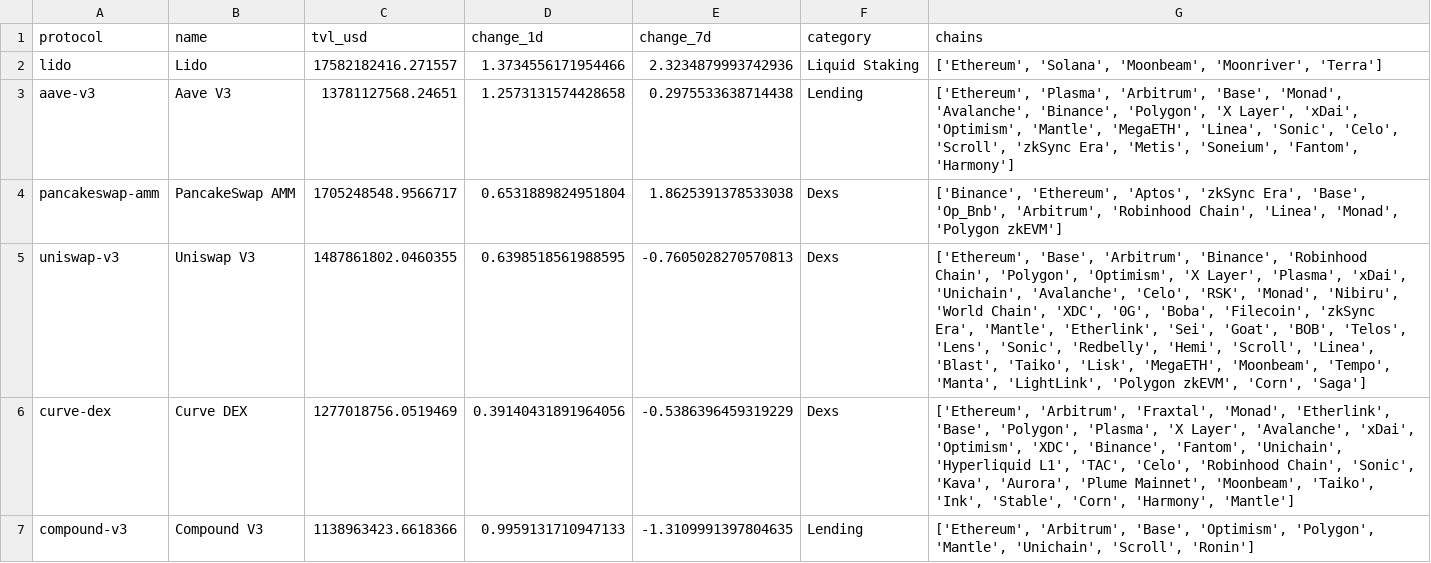
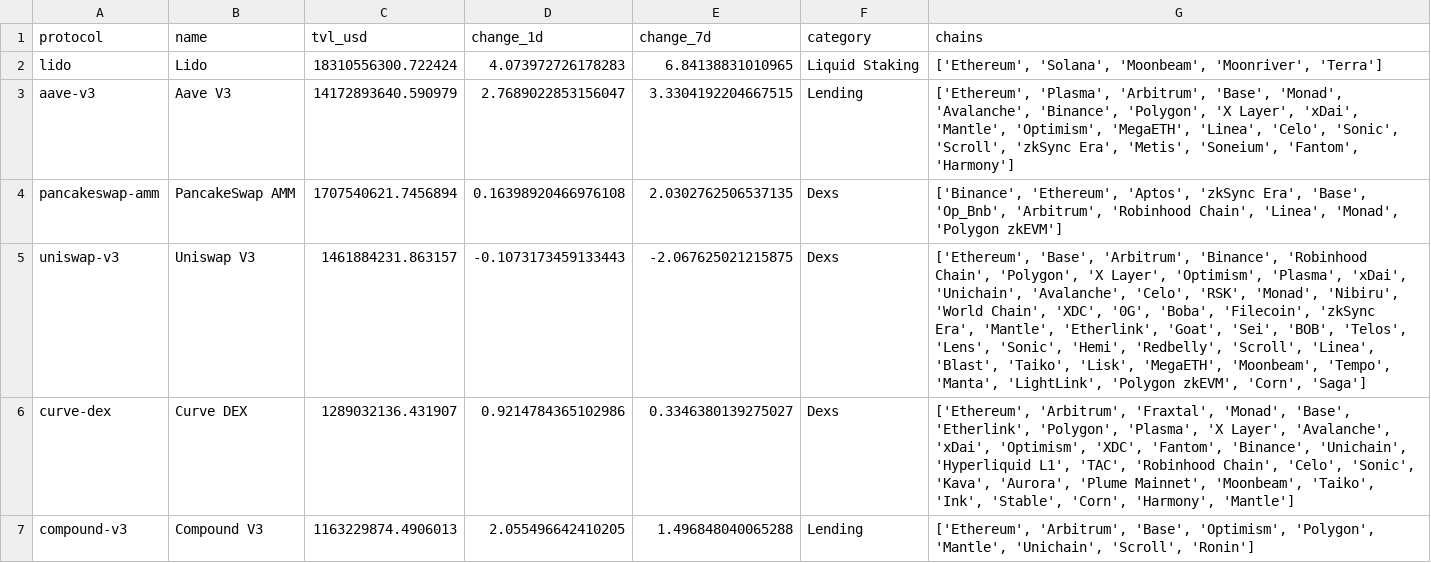
Before and after one commit to hugoneuvillepro-web/crypto-premium-dataset, a CSV file: defi_overview_latest.csv, drawn as a sheet.

Commit message:
Update DeFi dataset 2026-07-27

```diff
--- a/defi_overview_latest.csv
+++ b/defi_overview_latest.csv
@@ -1,7 +1,7 @@
 protocol,name,tvl_usd,change_1d,change_7d,category,chains
-lido,Lido,17582182416.271557,1.3734556171954466,2.3234879993742936,Liquid Staking,"['Ethereum', 'Solana', 'Moonbeam', 'Moonriver', 'Terra']"
-aave-v3,Aave V3,13781127568.24651,1.2573131574428658,0.2975533638714438,Lending,"['Ethereum', 'Plasma', 'Arbitrum', 'Base', 'Monad', 'Avalanche', 'Binance', 'Polygon', 'X Layer', 'xDai', 'Optimism', 'Mantle', 'MegaETH', 'Linea', 'Sonic', 'Celo', 'Scroll', 'zkSync Era', 'Metis', 'Soneium', 'Fantom', 'Harmony']"
-pancakeswap-amm,PancakeSwap AMM,1705248548.9566717,0.6531889824951804,1.8625391378533038,Dexs,"['Binance', 'Ethereum', 'Aptos', 'zkSync Era', 'Base', 'Op_Bnb', 'Arbitrum', 'Robinhood Chain', 'Linea', 'Monad', 'Polygon zkEVM']"
-uniswap-v3,Uniswap V3,1487861802.0460355,0.6398518561988595,-0.7605028270570813,Dexs,"['Ethereum', 'Base', 'Arbitrum', 'Binance', 'Robinhood Chain', 'Polygon', 'Optimism', 'X Layer', 'Plasma', 'xDai', 'Unichain', 'Avalanche', 'Celo', 'RSK', 'Monad', 'Nibiru', 'World Chain', 'XDC', '0G', 'Boba', 'Filecoin', 'zkSync Era', 'Mantle', 'Etherlink', 'Sei', 'Goat', 'BOB', 'Telos', 'Lens', 'Sonic', 'Redbelly', 'Hemi', 'Scroll', 'Linea', 'Blast', 'Taiko', 'Lisk', 'MegaETH', 'Moonbeam', 'Tempo', 'Manta', 'LightLink', 'Polygon zkEVM', 'Corn', 'Saga']"
-curve-dex,Curve DEX,1277018756.0519469,0.39140431891964056,-0.5386396459319229,Dexs,"['Ethereum', 'Arbitrum', 'Fraxtal', 'Monad', 'Etherlink', 'Base', 'Polygon', 'Plasma', 'X Layer', 'Avalanche', 'xDai', 'Optimism', 'XDC', 'Binance', 'Fantom', 'Unichain', 'Hyperliquid L1', 'TAC', 'Celo', 'Robinhood Chain', 'Sonic', 'Kava', 'Aurora', 'Plume Mainnet', 'Moonbeam', 'Taiko', 'Ink', 'Stable', 'Corn', 'Harmony', 'Mantle']"
-compound-v3,Compound V3,1138963423.6618366,0.9959131710947133,-1.3109991397804635,Lending,"['Ethereum', 'Arbitrum', 'Base', 'Optimism', 'Polygon', 'Mantle', 'Unichain', 'Scroll', 'Ronin']"
+lido,Lido,18310556300.722424,4.073972726178283,6.84138831010965,Liquid Staking,"['Ethereum', 'Solana', 'Moonbeam', 'Moonriver', 'Terra']"
+aave-v3,Aave V3,14172893640.590979,2.7689022853156047,3.3304192204667515,Lending,"['Ethereum', 'Plasma', 'Arbitrum', 'Base', 'Monad', 'Avalanche', 'Binance', 'Polygon', 'X Layer', 'xDai', 'Mantle', 'Optimism', 'MegaETH', 'Linea', 'Celo', 'Sonic', 'Scroll', 'zkSync Era', 'Metis', 'Soneium', 'Fantom', 'Harmony']"
+pancakeswap-amm,PancakeSwap AMM,1707540621.7456894,0.16398920466976108,2.0302762506537135,Dexs,"['Binance', 'Ethereum', 'Aptos', 'zkSync Era', 'Base', 'Op_Bnb', 'Arbitrum', 'Robinhood Chain', 'Linea', 'Monad', 'Polygon zkEVM']"
+uniswap-v3,Uniswap V3,1461884231.863157,-0.1073173459133443,-2.067625021215875,Dexs,"['Ethereum', 'Base', 'Arbitrum', 'Binance', 'Robinhood Chain', 'Polygon', 'X Layer', 'Optimism', 'Plasma', 'xDai', 'Unichain', 'Avalanche', 'Celo', 'RSK', 'Monad', 'Nibiru', 'World Chain', 'XDC', '0G', 'Boba', 'Filecoin', 'zkSync Era', 'Mantle', 'Etherlink', 'Goat', 'Sei', 'BOB', 'Telos', 'Lens', 'Sonic', 'Hemi', 'Redbelly', 'Scroll', 'Linea', 'Blast', 'Taiko', 'Lisk', 'MegaETH', 'Moonbeam', 'Tempo', 'Manta', 'LightLink', 'Polygon zkEVM', 'Corn', 'Saga']"
+curve-dex,Curve DEX,1289032136.431907,0.9214784365102986,0.3346380139275027,Dexs,"['Ethereum', 'Arbitrum', 'Fraxtal', 'Monad', 'Base', 'Etherlink', 'Polygon', 'Plasma', 'X Layer', 'Avalanche', 'xDai', 'Optimism', 'XDC', 'Fantom', 'Binance', 'Unichain', 'Hyperliquid L1', 'TAC', 'Robinhood Chain', 'Celo', 'Sonic', 'Kava', 'Aurora', 'Plume Mainnet', 'Moonbeam', 'Taiko', 'Ink', 'Stable', 'Corn', 'Harmony', 'Mantle']"
+compound-v3,Compound V3,1163229874.4906013,2.055496642410205,1.496848040065288,Lending,"['Ethereum', 'Arbitrum', 'Base', 'Optimism', 'Polygon', 'Mantle', 'Unichain', 'Scroll', 'Ronin']"
```
